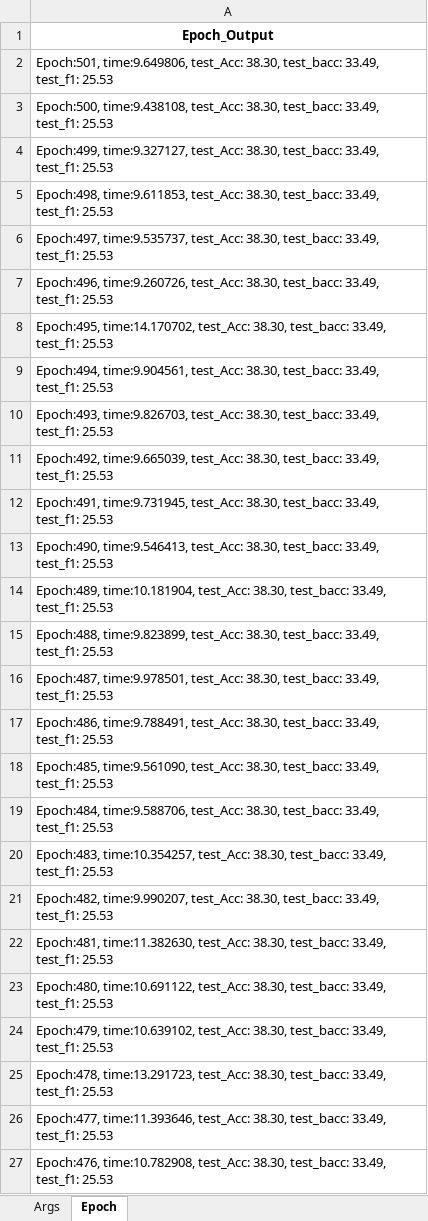
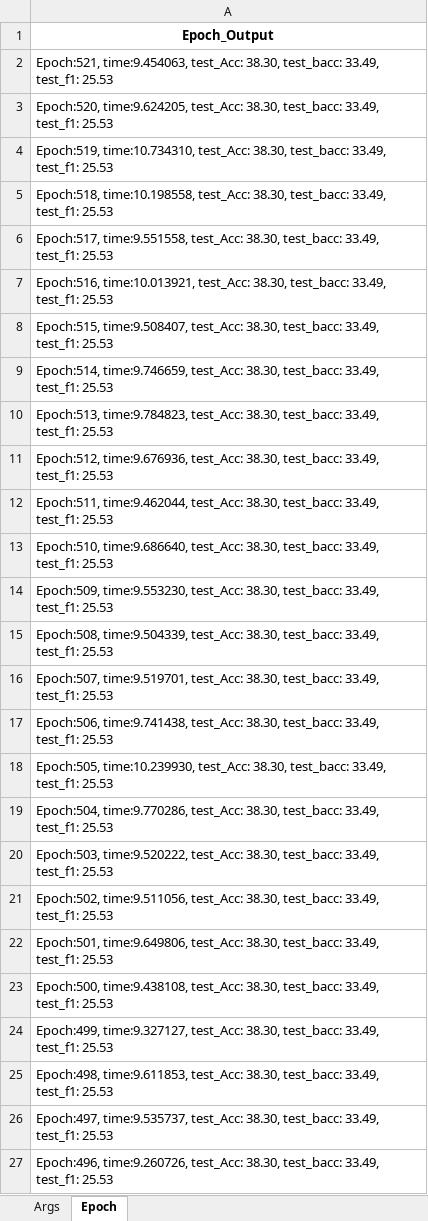
Before and after one commit to Qin87/magnetMain, an Excel workbook: TrueAug_SymDiGCN_CiteSeer_output.xlsx, sheet Epoch, drawn as a sheet; only a part is shown; the shorter side is filled out with more unchanged rows; values as stored, in another font and other column widths than the file's, no borders; the diff names each change by its address in the sheet, - before the commit and + after, or states it on an @@ line.

Commit message:
Committing changes to TrueAug_SymDiGCN_CiteSeer_output.xlsx

```diff
--- a/TrueAug_SymDiGCN_CiteSeer_output.xlsx (sheet Epoch)
+++ b/TrueAug_SymDiGCN_CiteSeer_output.xlsx (sheet Epoch)
+row 2: Epoch:521, time:9.454063, test_Acc: 38.30, test_bacc: 33.49, test_f1: 25.53
+row 3: Epoch:520, time:9.624205, test_Acc: 38.30, test_bacc: 33.49, test_f1: 25.53
+row 4: Epoch:519, time:10.734310, test_Acc: 38.30, test_bacc: 33.49, test_f1: 25.53
+row 5: Epoch:518, time:10.198558, test_Acc: 38.30, test_bacc: 33.49, test_f1: 25.53
+row 6: Epoch:517, time:9.551558, test_Acc: 38.30, test_bacc: 33.49, test_f1: 25.53
+row 7: Epoch:516, time:10.013921, test_Acc: 38.30, test_bacc: 33.49, test_f1: 25.53
+row 8: Epoch:515, time:9.508407, test_Acc: 38.30, test_bacc: 33.49, test_f1: 25.53
+row 9: Epoch:514, time:9.746659, test_Acc: 38.30, test_bacc: 33.49, test_f1: 25.53
+row 10: Epoch:513, time:9.784823, test_Acc: 38.30, test_bacc: 33.49, test_f1: 25.53
+row 11: Epoch:512, time:9.676936, test_Acc: 38.30, test_bacc: 33.49, test_f1: 25.53
+row 12: Epoch:511, time:9.462044, test_Acc: 38.30, test_bacc: 33.49, test_f1: 25.53
+row 13: Epoch:510, time:9.686640, test_Acc: 38.30, test_bacc: 33.49, test_f1: 25.53
+row 14: Epoch:509, time:9.553230, test_Acc: 38.30, test_bacc: 33.49, test_f1: 25.53
+row 15: Epoch:508, time:9.504339, test_Acc: 38.30, test_bacc: 33.49, test_f1: 25.53
+row 16: Epoch:507, time:9.519701, test_Acc: 38.30, test_bacc: 33.49, test_f1: 25.53
+row 17: Epoch:506, time:9.741438, test_Acc: 38.30, test_bacc: 33.49, test_f1: 25.53
+row 18: Epoch:505, time:10.239930, test_Acc: 38.30, test_bacc: 33.49, test_f1: 25.53
+row 19: Epoch:504, time:9.770286, test_Acc: 38.30, test_bacc: 33.49, test_f1: 25.53
+row 20: Epoch:503, time:9.520222, test_Acc: 38.30, test_bacc: 33.49, test_f1: 25.53
+row 21: Epoch:502, time:9.511056, test_Acc: 38.30, test_bacc: 33.49, test_f1: 25.53
```
